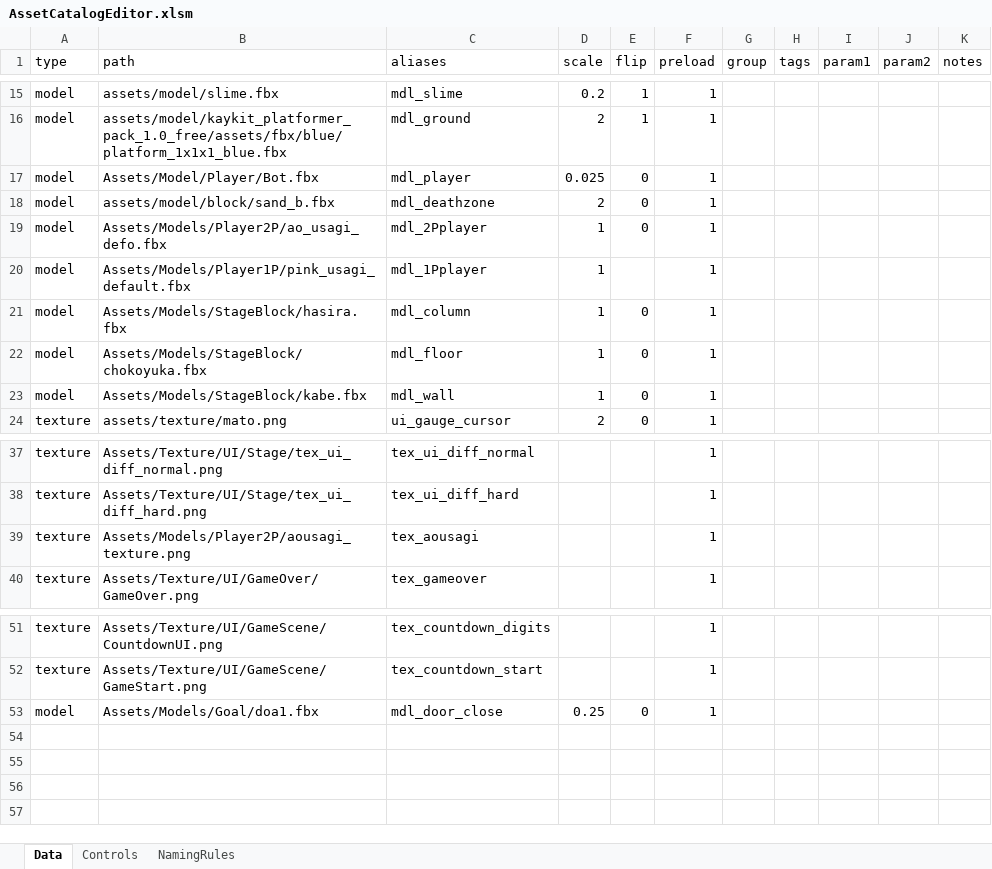
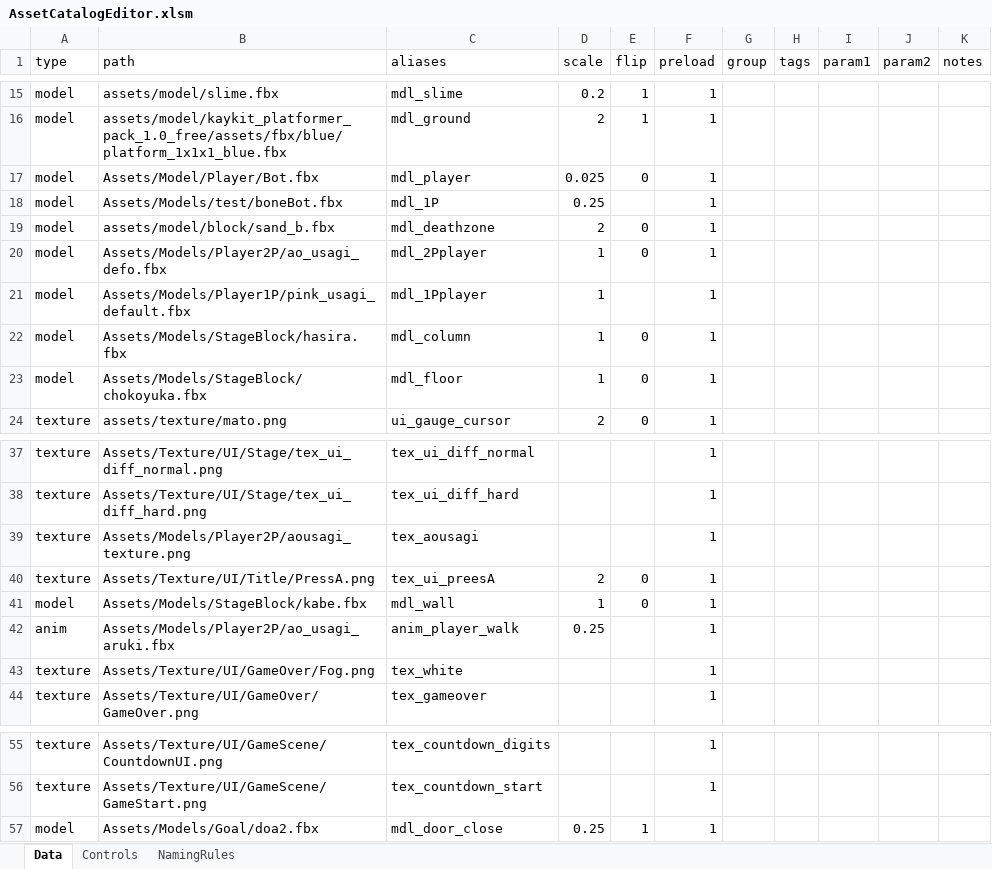
Before and after one commit to NokoPro/HEW-2025, an Excel workbook: Tool/AssetCatalogEditor.xlsm, sheet Data, drawn as a sheet; only a part is shown, gaps mark what is left out; values as stored, in another font and other column widths than the file's, no cell formats; conditional formats and table styles not drawn; addresses are those after the commit; the diff names each change by its address in the sheet, - before the commit and + after, or states it on an @@ line.

Commit message:
Data.csv統合

```diff
--- a/Tool/AssetCatalogEditor.xlsm (sheet Data)
+++ b/Tool/AssetCatalogEditor.xlsm (sheet Data)
+row 18: model | Assets/Models/test/boneBot.fbx | mdl_1P | 0.25 |  | 1
+row 40: texture | Assets/Texture/UI/Title/PressA.png | tex_ui_preesA | 2 | 0 | 1
@@ row 23 moved to row 41: model @@
+row 42: anim | Assets/Models/Player2P/ao_usagi_aruki.fbx | anim_player_walk | 0.25 |  | 1
+row 43: texture | Assets/Texture/UI/GameOver/Fog.png | tex_white |  |  | 1
-B57 (path): Assets/Models/Goal/doa1.fbx
+B57 (path): Assets/Models/Goal/doa2.fbx
-E57 (flip): 0
+E57 (flip): 1
```
Also changed, not shown: cell formats, 1 other file.
